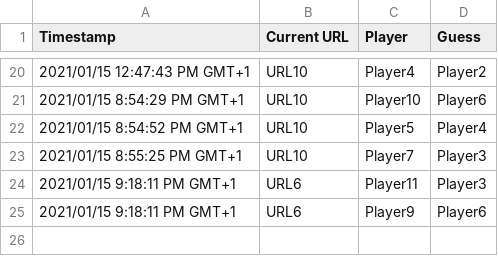
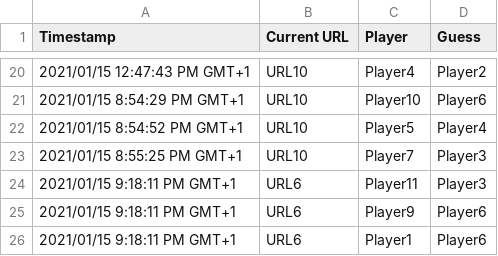
Before and after one commit to NLeSC/balconaz, a CSV file: data/answers.csv, drawn as a sheet; only a part is shown, gaps mark what is left out; the diff names each change by its address in the sheet, - before the commit and + after, or states it on an @@ line.

Commit message:
extended answers files for test

```diff
--- a/data/answers.csv
+++ b/data/answers.csv
+row 26: 2021/01/15 9:18:11 PM GMT+1 | URL6 | Player1 | Player6
```
